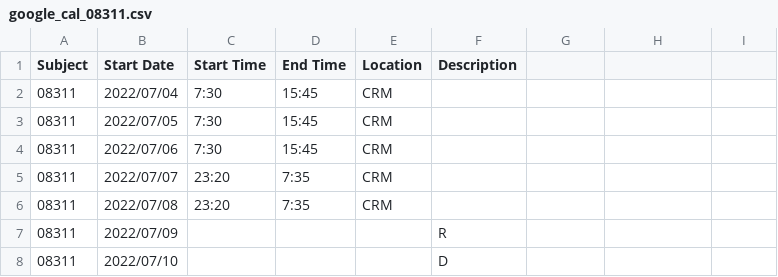
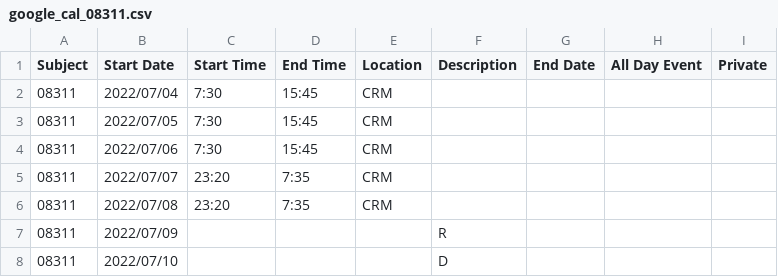
Before and after one commit to harrylwc/roster, a CSV file: google_cal_08311.csv, drawn as a sheet; the diff names each change by its address in the sheet, - before the commit and + after, or states it on an @@ line.

Commit message:
Update google_cal_08311.csv

```diff
--- a/google_cal_08311.csv
+++ b/google_cal_08311.csv
-G1: (empty)
+G1: End Date
-H1: (empty)
+H1: All Day Event
-I1: (empty)
+I1: Private
```
